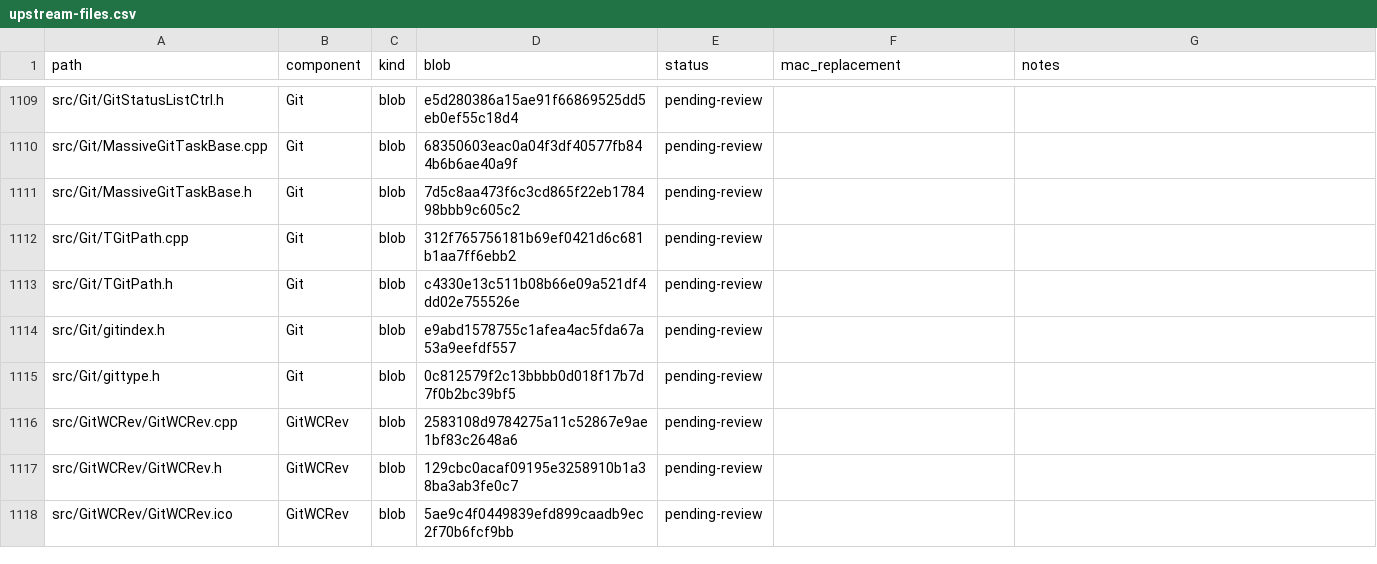
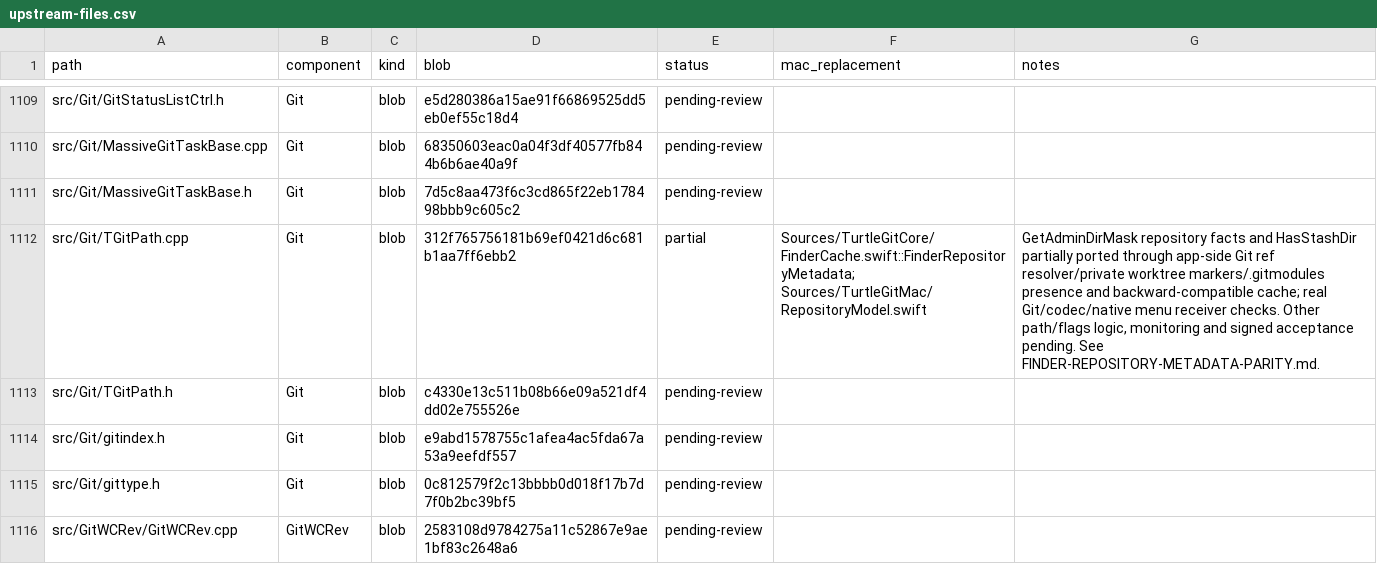
Before and after one commit to jfk-solutions/turtle-git-mac, a CSV file: docs/upstream-files.csv, drawn as a sheet; only a part is shown, gaps mark what is left out; the shorter side is filled out with more unchanged rows; the diff covers the shown part only.

Commit message:
Publish repository metadata for source-aligned Finder command availability

```diff
--- a/docs/upstream-files.csv
+++ b/docs/upstream-files.csv
@@ -1111,3 +1111,3 @@ src/Git/MassiveGitTaskBase.cpp,Git,blob,68350603eac0a04f3df40577fb844b6b6ae40a9f
 src/Git/MassiveGitTaskBase.h,Git,blob,7d5c8aa473f6c3cd865f22eb178498bbb9c605c2,pending-review,,
-src/Git/TGitPath.cpp,Git,blob,312f765756181b69ef0421d6c681b1aa7ff6ebb2,pending-review,,
+src/Git/TGitPath.cpp,Git,blob,312f765756181b69ef0421d6c681b1aa7ff6ebb2,partial,Sources/TurtleGitCore/FinderCache.swift::FinderRepositoryMetadata; Sources/TurtleGitMac/RepositoryModel.swift,"GetAdminDirMask repository facts and HasStashDir partially ported through app-side Git ref resolver/private worktree markers/.gitmodules presence and backward-compatible cache; real Git/codec/native menu receiver checks. Other path/flags logic, monitoring and signed acceptance pending. See FINDER-REPOSITORY-METADATA-PARITY.md."
 src/Git/TGitPath.h,Git,blob,c4330e13c511b08b66e09a521df4dd02e755526e,pending-review,,
```
Also changed, not shown: 1 edited cell elsewhere in this file, 10 other files.
